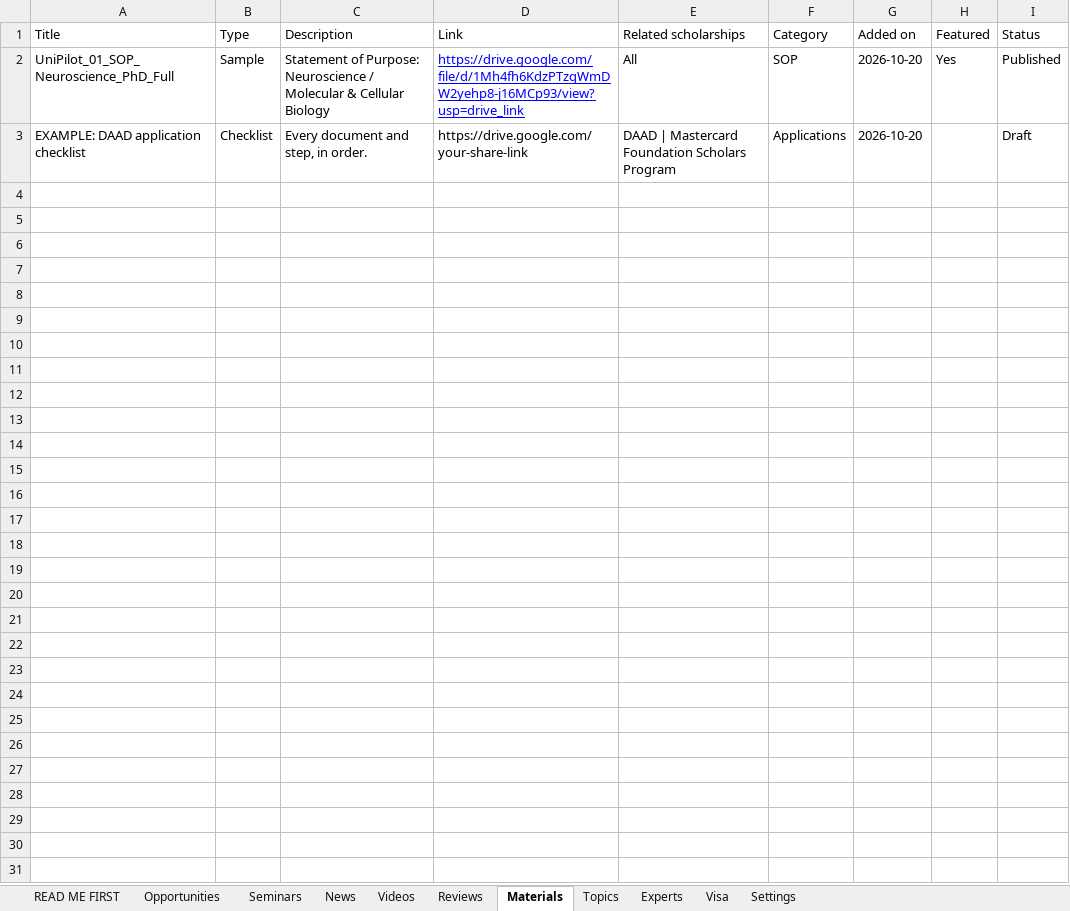
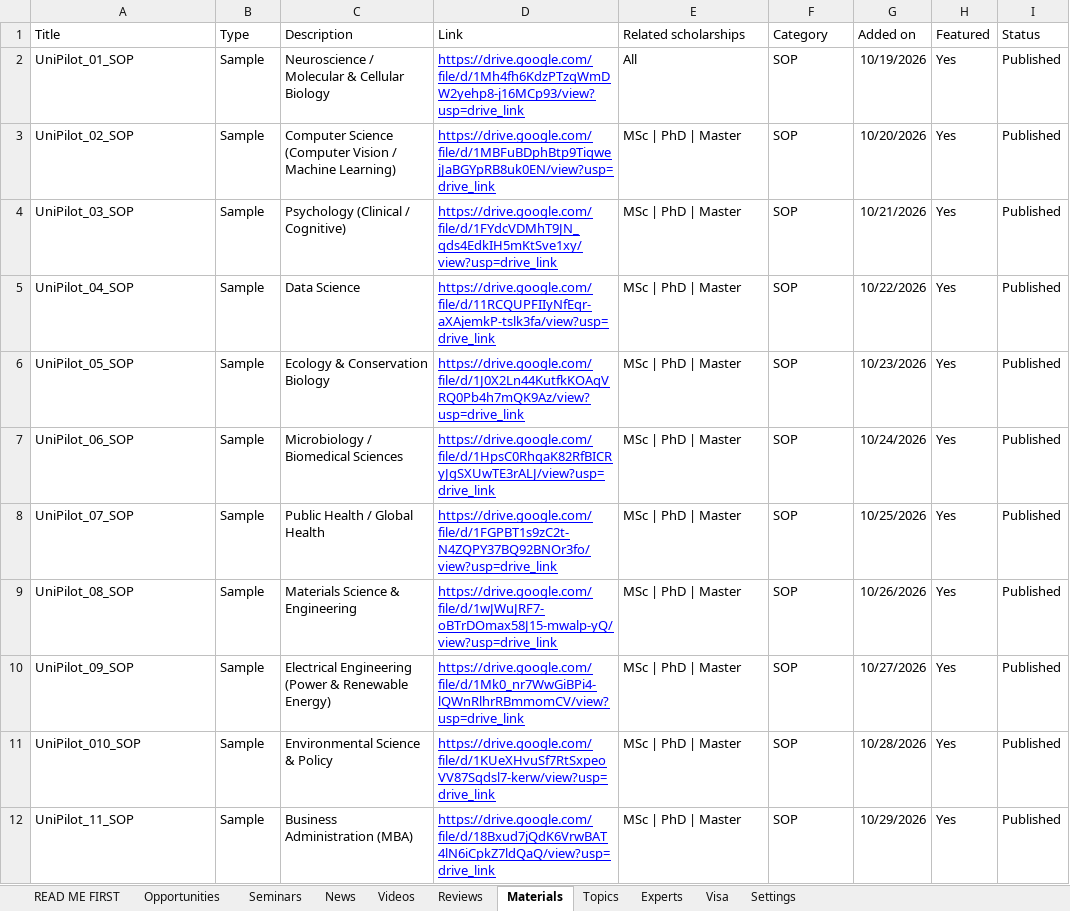
Before and after one commit to unipilotglobal/unipilotglobal, an Excel workbook: content.xlsx, sheet Materials, drawn as a sheet; only a part is shown; values as stored, in another font and other column widths than the file's, no borders; removed rows and columns are numbered as before the commit, all else as after; the diff covers the shown part only; the diff names each change by its address in the sheet, - before the commit and + after, or states it on an @@ line.

Commit message:
content.xlsx

```diff
--- a/content.xlsx (sheet Materials)
+++ b/content.xlsx (sheet Materials)
-A2 (Title): UniPilot_01_SOP_Neuroscience_PhD_Full
+A2 (Title): UniPilot_01_SOP
-C2 (Description): Statement of Purpose: Neuroscience /…
+C2 (Description): Neuroscience /…
-G2 (Added on): 2026-10-20
+G2 (Added on): 10/19/2026
-row 3: EXAMPLE: DAAD application checklist | Checklist | Every document and step, in order. | https://drive.google.com/your-share-link | DAAD | Mastercard Foundation Scholars Program | Applications | 2026-10-20 |  | Draft
+row 3: UniPilot_02_SOP | Sample | Computer Science (Computer Vision / Machine Learning) | https://drive.google.com/file/d/1MBFuBDphBtp9TiqwejJaBGYpRB8uk0EN/view?usp=drive_link | MSc | PhD | Master | SOP | 10/20/2026 | Yes | Published
+row 4: UniPilot_03_SOP | Sample | Psychology (Clinical / Cognitive) | https://drive.google.com/file/d/1FYdcVDMhT9JN_qds4EdkIH5mKtSve1xy/view?usp=drive_link | MSc | PhD | Master | SOP | 10/21/2026 | Yes | Published
+row 5: UniPilot_04_SOP | Sample | Data Science | https://drive.google.com/file/d/11RCQUPFIIyNfEqr-aXAjemkP-tslk3fa/view?usp=drive_link | MSc | PhD | Master | SOP | 10/22/2026 | Yes | Published
+row 6: UniPilot_05_SOP | Sample | Ecology & Conservation Biology | https://drive.google.com/file/d/1J0X2Ln44KutfkKOAqVRQ0Pb4h7mQK9Az/view?usp=drive_link | MSc | PhD | Master | SOP | 10/23/2026 | Yes | Published
+row 7: UniPilot_06_SOP | Sample | Microbiology / Biomedical Sciences | https://drive.google.com/file/d/1HpsC0RhqaK82RfBICRyJgSXUwTE3rALJ/view?usp=drive_link | MSc | PhD | Master | SOP | 10/24/2026 | Yes | Published
+row 8: UniPilot_07_SOP | Sample | Public Health / Global Health | https://drive.google.com/file/d/1FGPBT1s9zC2t-N4ZQPY37BQ92BNOr3fo/view?usp=drive_link | MSc | PhD | Master | SOP | 10/25/2026 | Yes | Published
+row 9: UniPilot_08_SOP | Sample | Materials Science & Engineering | https://drive.google.com/file/d/1wJWuJRF7-oBTrDOmax58J15-mwalp-yQ/view?usp=drive_link | MSc | PhD | Master | SOP | 10/26/2026 | Yes | Published
+row 10: UniPilot_09_SOP | Sample | Electrical Engineering (Power & Renewable Energy) | https://drive.google.com/file/d/1Mk0_nr7WwGiBPi4-lQWnRlhrRBmmomCV/view?usp=drive_link | MSc | PhD | Master | SOP | 10/27/2026 | Yes | Published
+row 11: UniPilot_010_SOP | Sample | Environmental Science & Policy | https://drive.google.com/file/d/1KUeXHvuSf7RtSxpeoVV87Sqdsl7-kerw/view?usp=drive_link | MSc | PhD | Master | SOP | 10/28/2026 | Yes | Published
+row 12: UniPilot_11_SOP | Sample | Business Administration (MBA) | https://drive.google.com/file/d/18Bxud7jQdK6VrwBAT4lN6iCpkZ7ldQaQ/view?usp=drive_link | MSc | PhD | Master | SOP | 10/29/2026 | Yes | Published
```
Also changed, not shown: 11 added rows elsewhere in this sheet.
